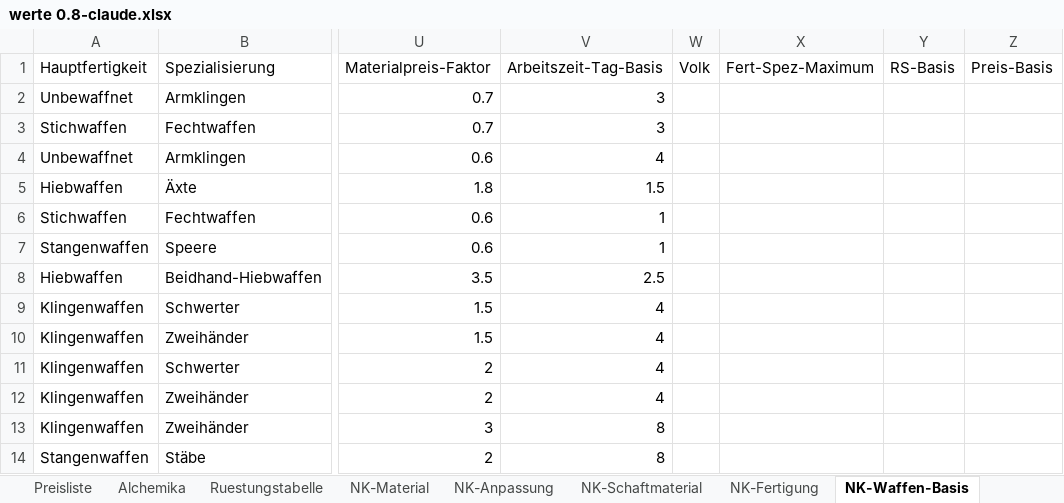
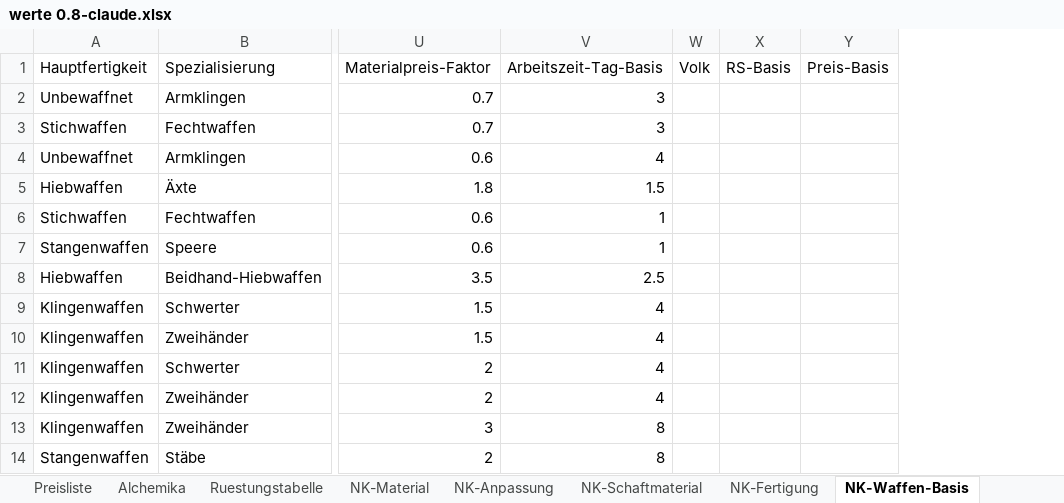
Before and after one commit to njebich/nasus, an Excel workbook: werte 0.8-claude.xlsx, sheet NK-Waffen-Basis, drawn as a sheet; only a part is shown, gaps mark what is left out; values as stored, in another font and other column widths than the file's, no borders; the diff names each change by its address in the sheet, - before the commit and + after, or states it on an @@ line.

```diff
--- a/werte 0.8-claude.xlsx (sheet NK-Waffen-Basis)
+++ b/werte 0.8-claude.xlsx (sheet NK-Waffen-Basis)
-column X (Fert-Spez-Maximum), empty
```
Also changed, not shown: 3 other files.
